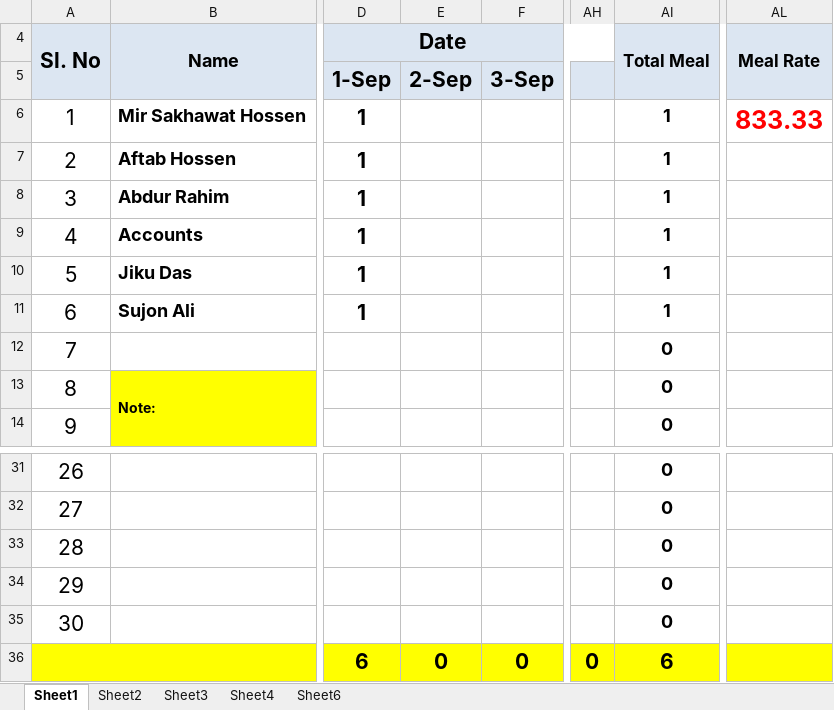
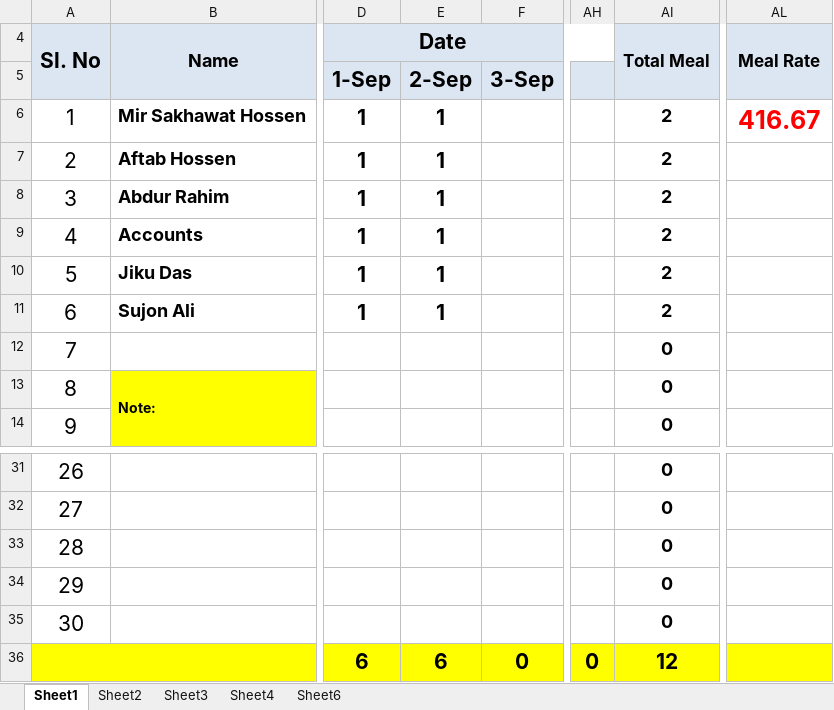
Before and after one commit to sakhawat-code-info/meal, an Excel workbook: Sep21.xlsx, sheet Sheet1, drawn as a sheet; only a part is shown, gaps mark what is left out; values as stored, in another font and other column widths than the file's, no borders; the diff names each change by its address in the sheet, - before the commit and + after, or states it on an @@ line.

Commit message:
Check Change

```diff
--- a/Sep21.xlsx (sheet Sheet1)
+++ b/Sep21.xlsx (sheet Sheet1)
-E6:E11: (empty)
+E6:E11: 1
-AI6:AI11 (Total Meal): 1
+AI6:AI11 (Total Meal): 2
-AL6 (Meal Rate): 833.33
+AL6 (Meal Rate): 416.67
-E36: 0
+E36: 6
-AI36 (Total Meal): 6
+AI36 (Total Meal): 12
```
